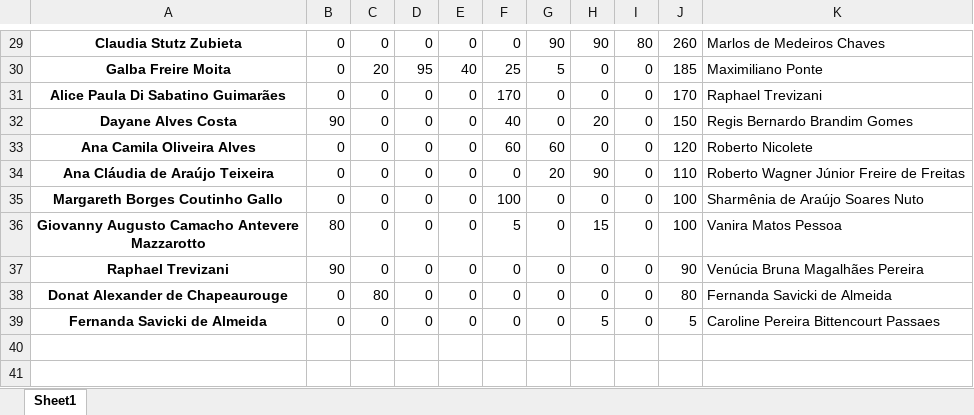
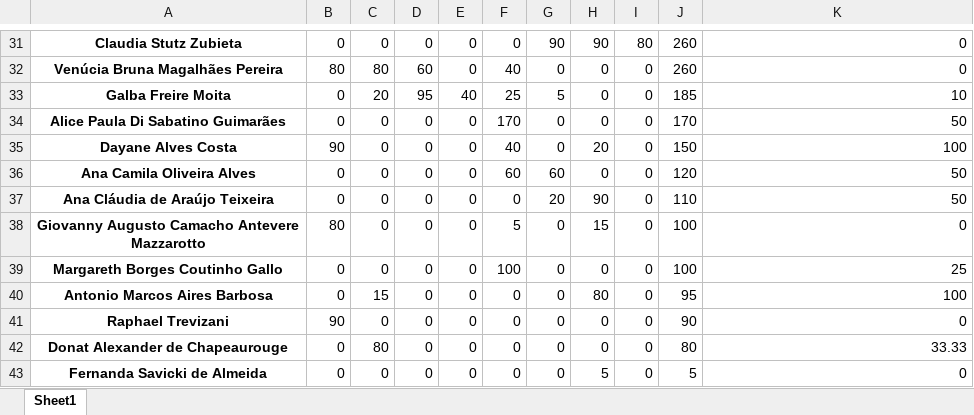
Before and after one commit to makaires77/ppgcs, an Excel workbook: _data/powerbi/fioce_prodpubl_2017_2024.xlsx, sheet Sheet1, drawn as a sheet; only a part is shown, gaps mark what is left out; values as stored, in another font and other column widths than the file's, no borders; removed rows and columns are numbered as before the commit, all else as after; the diff covers the shown part only; the diff names each change by its address in the sheet, - before the commit and + after, or states it on an @@ line.

```diff
--- a/_data/powerbi/fioce_prodpubl_2017_2024.xlsx (sheet Sheet1)
+++ b/_data/powerbi/fioce_prodpubl_2017_2024.xlsx (sheet Sheet1)
-K31: Marlos de Medeiros Chaves
+K31: 0
+row 32: Venúcia Bruna Magalhães Pereira | 80 | 80 | 60 | 0 | 40 | 0 | 0 | 0 | 260 | 0
-K33: Maximiliano Ponte
+K33: 10
-K34: Raphael Trevizani
+K34: 50
-K35: Regis Bernardo Brandim Gomes
+K35: 100
-K36: Roberto Nicolete
+K36: 50
-K37: Roberto Wagner Júnior Freire de Freitas
+K37: 50
-row 35: Margareth Borges Coutinho Gallo | 0 | 0 | 0 | 0 | 100 | 0 | 0 | 0 | 100 | Sharmênia de Araújo Soares Nuto
-K38: Vanira Matos Pessoa
+K38: 0
+row 39: Margareth Borges Coutinho Gallo | 0 | 0 | 0 | 0 | 100 | 0 | 0 | 0 | 100 | 25
+row 40: Antonio Marcos Aires Barbosa | 0 | 15 | 0 | 0 | 0 | 0 | 80 | 0 | 95 | 100
-K41: Venúcia Bruna Magalhães Pereira
+K41: 0
-K42: Fernanda Savicki de Almeida
+K42: 33.33
-K43: Caroline Pereira Bittencourt Passaes
+K43: 0
```
Also changed, not shown: 3 added rows, 1 removed row and 26 edited cells elsewhere in this sheet, 7 other files.
